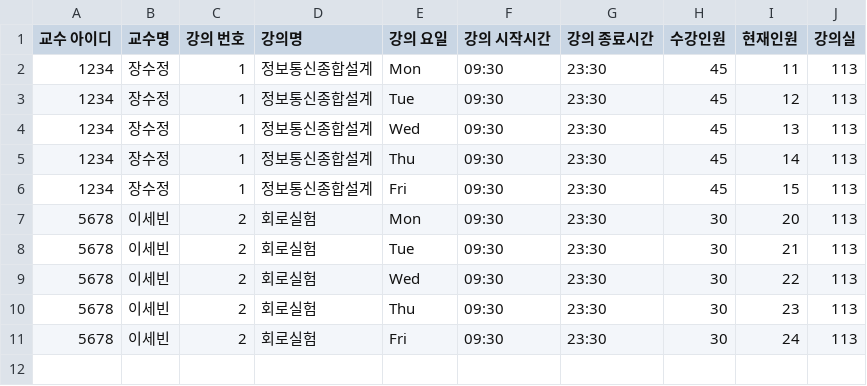
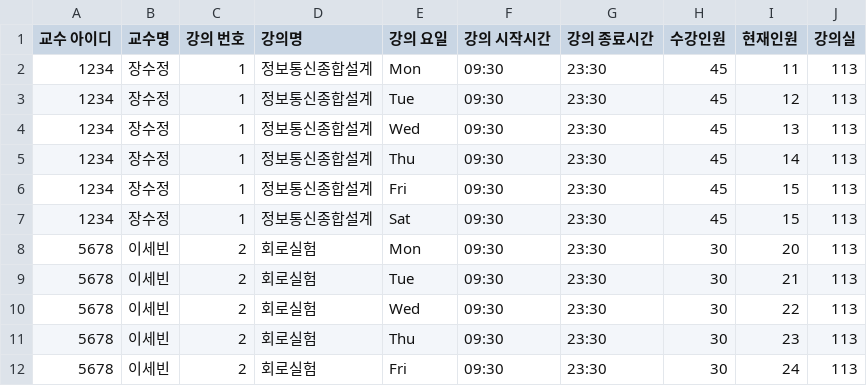
Before and after one commit to ssbinnn/server_class_room, a CSV file: Class.csv, drawn as a sheet.

```diff
--- a/Class.csv
+++ b/Class.csv
@@ -6,2 +6,3 @@
 1234,장수정,1,정보통신종합설계,Fri,09:30,23:30,45,15,113
+1234,장수정,1,정보통신종합설계,Sat,09:30,23:30,45,15,113
 5678,이세빈,2,회로실험,Mon,09:30,23:30,30,20,113
```
Also changed, not shown: 2 other files.
